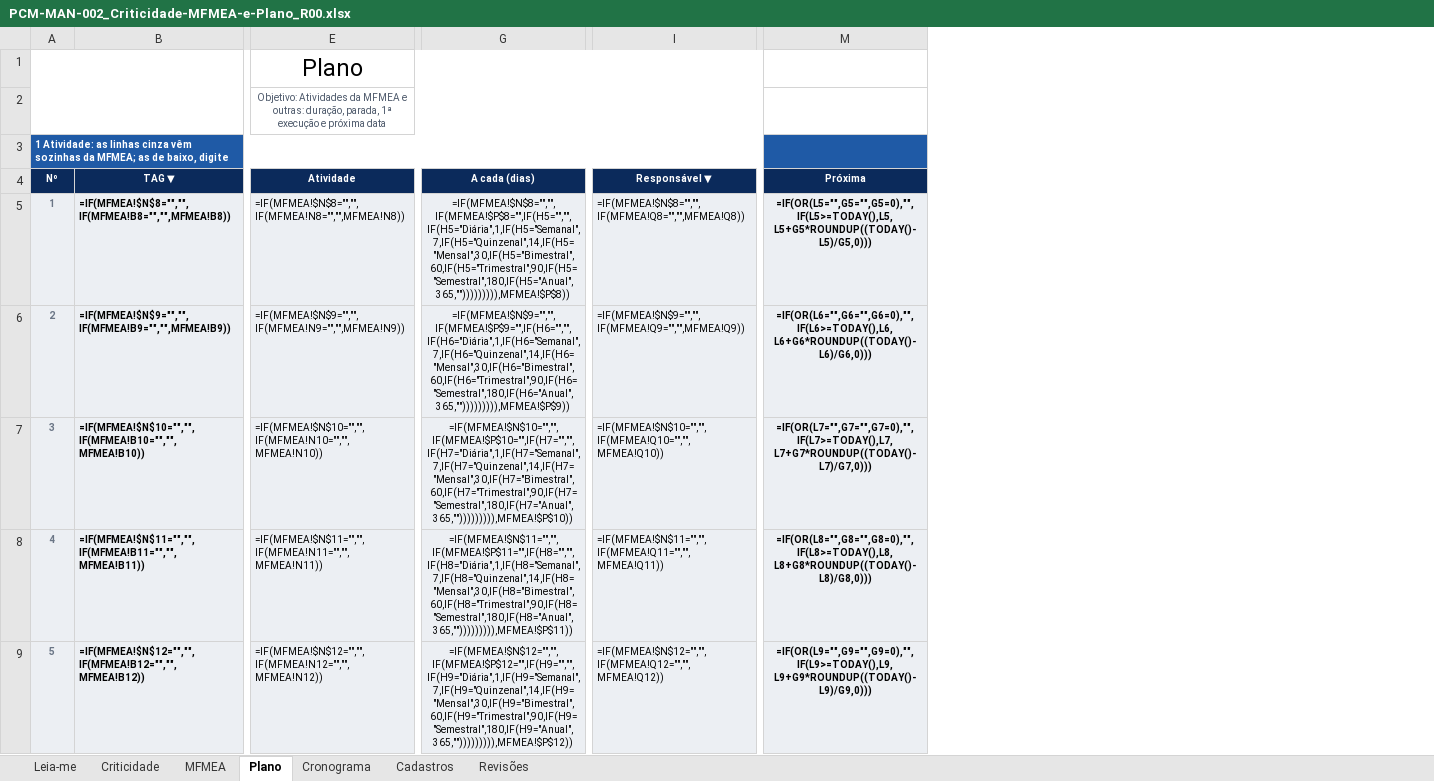
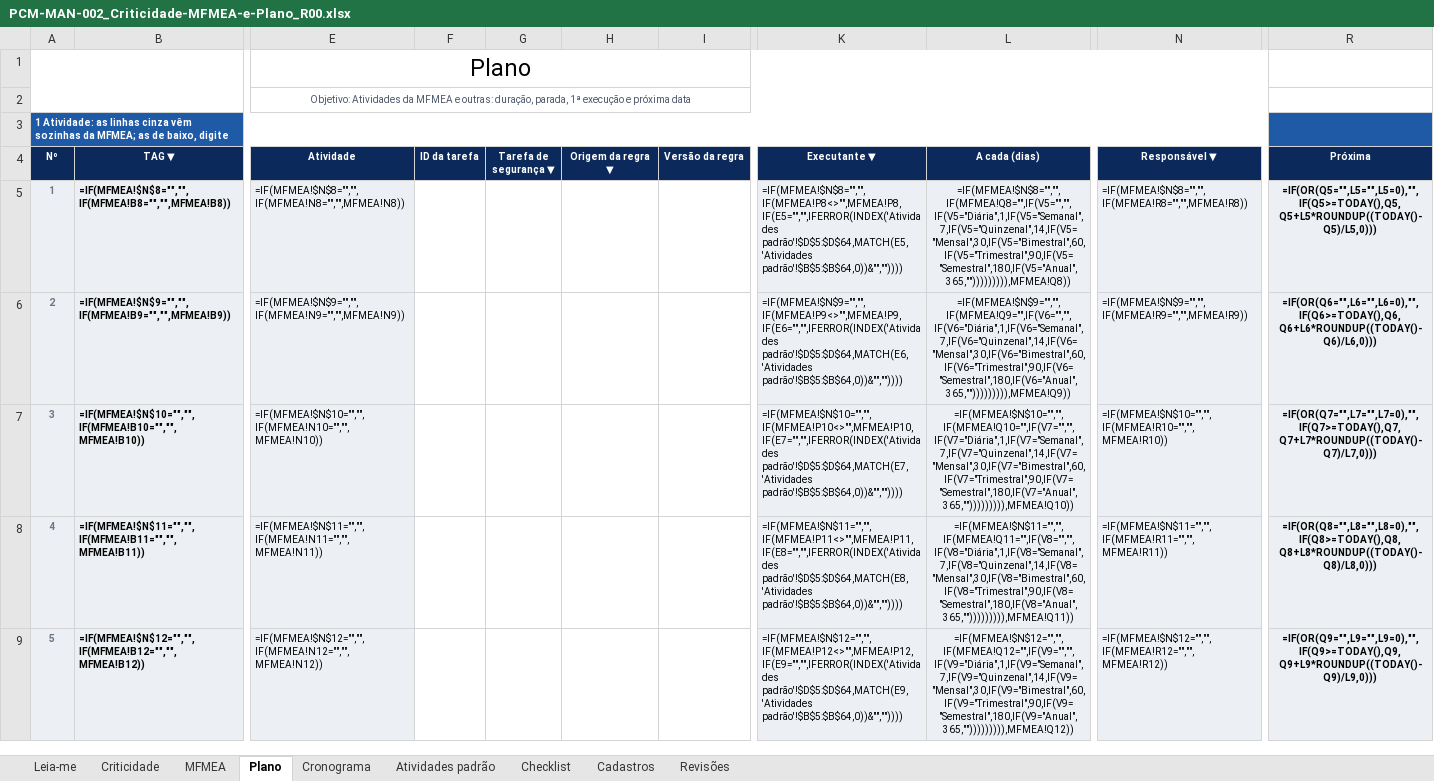
Before and after one commit to td9251156-creator/pcm-direto, an Excel workbook: public/modelos/biblioteca-v2/PCM-MAN-002_Criticidade-MFMEA-e-Plano_R00.xlsx, sheet Plano, drawn as a sheet; only a part is shown, gaps mark what is left out; values as stored, in another font and other column widths than the file's, no borders; formulas without a stored value are shown as written; charts and pictures and conditional formats not drawn; addresses are those after the commit; the diff covers the shown part only; the diff names each change by its address in the sheet, - before the commit and + after, or states it on an @@ line.

```diff
--- a/public/modelos/biblioteca-v2/PCM-MAN-002_Criticidade-MFMEA-e-Plano_R00.xlsx (sheet Plano)
+++ b/public/modelos/biblioteca-v2/PCM-MAN-002_Criticidade-MFMEA-e-Plano_R00.xlsx (sheet Plano)
+sheet tab: Atividades padrão
+sheet tab: Checklist
+column F (ID da tarefa), empty
+column G (Tarefa de segurança ▼), empty
+column H (Origem da regra ▼), empty
+column I (Versão da regra), empty
+column K (Executante ▼), rows 5-9: =IF(MFMEA!$N$8="","",IF(MFMEA!P8<>"",MFMEA!P8,IF(E5="","",IFERROR(INDEX('Atividades padrão'!$D$5:$D$64,MATCH(E5,'Atividades padrão'!$B$5:$B$64,0))&"","")))) | =IF(MFMEA!$N$9="","",IF(MFMEA!P9<>"",MFMEA!P9,IF(E6="","",IFERROR(INDEX('Atividades padrão'!$D$5:$D$64,MATCH(E6,'Atividades padrão'!$B$5:$B$64,0))&"","")))) | =IF(MFMEA!$N$10="","",IF(MFMEA!P10<>"",MFMEA!P10,IF(E7="","",IFERROR(INDEX('Atividades padrão'!$D$5:$D$64,MATCH(E7,'Atividades padrão'!$B$5:$B$64,0))&"","")))) | =IF(MFMEA!$N$11="","",IF(MFMEA!P11<>"",MFMEA!P11,IF(E8="","",IFERROR(INDEX('Atividades padrão'!$D$5:$D$64,MATCH(E8,'Atividades padrão'!$B$5:$B$64,0))&"","")))) | =IF(MFMEA!$N$12="","",IF(MFMEA!P12<>"",MFMEA!P12,IF(E9="","",IFERROR(INDEX('Atividades padrão'!$D$5:$D$64,MATCH(E9,'Atividades padrão'!$B$5:$B$64,0))&"",""))))
-L5 (A cada (dias)): =IF(MFMEA!$N$8="","",IF(MFMEA!$P$8="",IF(H5="","",IF(H5="Diária",1,IF(H5="Semanal",7,IF(H5="Quinzenal",14,IF(H5="Mensal",30,IF(H5="Bimestral",60,IF(H5="Trimestral",90,IF(H5="Semestral",180,IF(H5="Anual",365,""))))))))),MFMEA!$P$8))
+L5 (A cada (dias)): =IF(MFMEA!$N$8="","",IF(MFMEA!Q8="",IF(V5="","",IF(V5="Diária",1,IF(V5="Semanal",7,IF(V5="Quinzenal",14,IF(V5="Mensal",30,IF(V5="Bimestral",60,IF(V5="Trimestral",90,IF(V5="Semestral",180,IF(V5="Anual",365,""))))))))),MFMEA!Q8))
-N5 (Responsável ▼): =IF(MFMEA!$N$8="","",IF(MFMEA!Q8="","",MFMEA!Q8))
+N5 (Responsável ▼): =IF(MFMEA!$N$8="","",IF(MFMEA!R8="","",MFMEA!R8))
-R5 (Próxima): =IF(OR(L5="",G5="",G5=0),"",IF(L5>=TODAY(),L5,L5+G5*ROUNDUP((TODAY()-L5)/G5,0)))
+R5 (Próxima): =IF(OR(Q5="",L5="",L5=0),"",IF(Q5>=TODAY(),Q5,Q5+L5*ROUNDUP((TODAY()-Q5)/L5,0)))
-L6 (A cada (dias)): =IF(MFMEA!$N$9="","",IF(MFMEA!$P$9="",IF(H6="","",IF(H6="Diária",1,IF(H6="Semanal",7,IF(H6="Quinzenal",14,IF(H6="Mensal",30,IF(H6="Bimestral",60,IF(H6="Trimestral",90,IF(H6="Semestral",180,IF(H6="Anual",365,""))))))))),MFMEA!$P$9))
+L6 (A cada (dias)): =IF(MFMEA!$N$9="","",IF(MFMEA!Q9="",IF(V6="","",IF(V6="Diária",1,IF(V6="Semanal",7,IF(V6="Quinzenal",14,IF(V6="Mensal",30,IF(V6="Bimestral",60,IF(V6="Trimestral",90,IF(V6="Semestral",180,IF(V6="Anual",365,""))))))))),MFMEA!Q9))
-N6 (Responsável ▼): =IF(MFMEA!$N$9="","",IF(MFMEA!Q9="","",MFMEA!Q9))
+N6 (Responsável ▼): =IF(MFMEA!$N$9="","",IF(MFMEA!R9="","",MFMEA!R9))
-R6 (Próxima): =IF(OR(L6="",G6="",G6=0),"",IF(L6>=TODAY(),L6,L6+G6*ROUNDUP((TODAY()-L6)/G6,0)))
+R6 (Próxima): =IF(OR(Q6="",L6="",L6=0),"",IF(Q6>=TODAY(),Q6,Q6+L6*ROUNDUP((TODAY()-Q6)/L6,0)))
-L7 (A cada (dias)): =IF(MFMEA!$N$10="","",IF(MFMEA!$P$10="",IF(H7="","",IF(H7="Diária",1,IF(H7="Semanal",7,IF(H7="Quinzenal",14,IF(H7="Mensal",30,IF(H7="Bimestral",60,IF(H7="Trimestral",90,IF(H7="Semestral",180,IF(H7="Anual",365,""))))))))),MFMEA!$P$10))
+L7 (A cada (dias)): =IF(MFMEA!$N$10="","",IF(MFMEA!Q10="",IF(V7="","",IF(V7="Diária",1,IF(V7="Semanal",7,IF(V7="Quinzenal",14,IF(V7="Mensal",30,IF(V7="Bimestral",60,IF(V7="Trimestral",90,IF(V7="Semestral",180,IF(V7="Anual",365,""))))))))),MFMEA!Q10))
-N7 (Responsável ▼): =IF(MFMEA!$N$10="","",IF(MFMEA!Q10="","",MFMEA!Q10))
+N7 (Responsável ▼): =IF(MFMEA!$N$10="","",IF(MFMEA!R10="","",MFMEA!R10))
-R7 (Próxima): =IF(OR(L7="",G7="",G7=0),"",IF(L7>=TODAY(),L7,L7+G7*ROUNDUP((TODAY()-L7)/G7,0)))
+R7 (Próxima): =IF(OR(Q7="",L7="",L7=0),"",IF(Q7>=TODAY(),Q7,Q7+L7*ROUNDUP((TODAY()-Q7)/L7,0)))
-L8 (A cada (dias)): =IF(MFMEA!$N$11="","",IF(MFMEA!$P$11="",IF(H8="","",IF(H8="Diária",1,IF(H8="Semanal",7,IF(H8="Quinzenal",14,IF(H8="Mensal",30,IF(H8="Bimestral",60,IF(H8="Trimestral",90,IF(H8="Semestral",180,IF(H8="Anual",365,""))))))))),MFMEA!$P$11))
+L8 (A cada (dias)): =IF(MFMEA!$N$11="","",IF(MFMEA!Q11="",IF(V8="","",IF(V8="Diária",1,IF(V8="Semanal",7,IF(V8="Quinzenal",14,IF(V8="Mensal",30,IF(V8="Bimestral",60,IF(V8="Trimestral",90,IF(V8="Semestral",180,IF(V8="Anual",365,""))))))))),MFMEA!Q11))
-N8 (Responsável ▼): =IF(MFMEA!$N$11="","",IF(MFMEA!Q11="","",MFMEA!Q11))
+N8 (Responsável ▼): =IF(MFMEA!$N$11="","",IF(MFMEA!R11="","",MFMEA!R11))
-R8 (Próxima): =IF(OR(L8="",G8="",G8=0),"",IF(L8>=TODAY(),L8,L8+G8*ROUNDUP((TODAY()-L8)/G8,0)))
+R8 (Próxima): =IF(OR(Q8="",L8="",L8=0),"",IF(Q8>=TODAY(),Q8,Q8+L8*ROUNDUP((TODAY()-Q8)/L8,0)))
-L9 (A cada (dias)): =IF(MFMEA!$N$12="","",IF(MFMEA!$P$12="",IF(H9="","",IF(H9="Diária",1,IF(H9="Semanal",7,IF(H9="Quinzenal",14,IF(H9="Mensal",30,IF(H9="Bimestral",60,IF(H9="Trimestral",90,IF(H9="Semestral",180,IF(H9="Anual",365,""))))))))),MFMEA!$P$12))
+L9 (A cada (dias)): =IF(MFMEA!$N$12="","",IF(MFMEA!Q12="",IF(V9="","",IF(V9="Diária",1,IF(V9="Semanal",7,IF(V9="Quinzenal",14,IF(V9="Mensal",30,IF(V9="Bimestral",60,IF(V9="Trimestral",90,IF(V9="Semestral",180,IF(V9="Anual",365,""))))))))),MFMEA!Q12))
-N9 (Responsável ▼): =IF(MFMEA!$N$12="","",IF(MFMEA!Q12="","",MFMEA!Q12))
+N9 (Responsável ▼): =IF(MFMEA!$N$12="","",IF(MFMEA!R12="","",MFMEA!R12))
-R9 (Próxima): =IF(OR(L9="",G9="",G9=0),"",IF(L9>=TODAY(),L9,L9+G9*ROUNDUP((TODAY()-L9)/G9,0)))
+R9 (Próxima): =IF(OR(Q9="",L9="",L9=0),"",IF(Q9>=TODAY(),Q9,Q9+L9*ROUNDUP((TODAY()-Q9)/L9,0)))
```
Also changed, not shown: 51 edited cells elsewhere in this sheet, sheet Cronograma, sheet Leia-me, sheet MFMEA, hidden cells, charts or pictures, public/modelos/biblioteca-v2/PCM-MAN-003_Planner-de-Manutencao_R00.xlsx, public/modelos/biblioteca-v2/PCM-MAN-005_Checklist-de-Preventiva_R00.xlsx, 26 other files.
